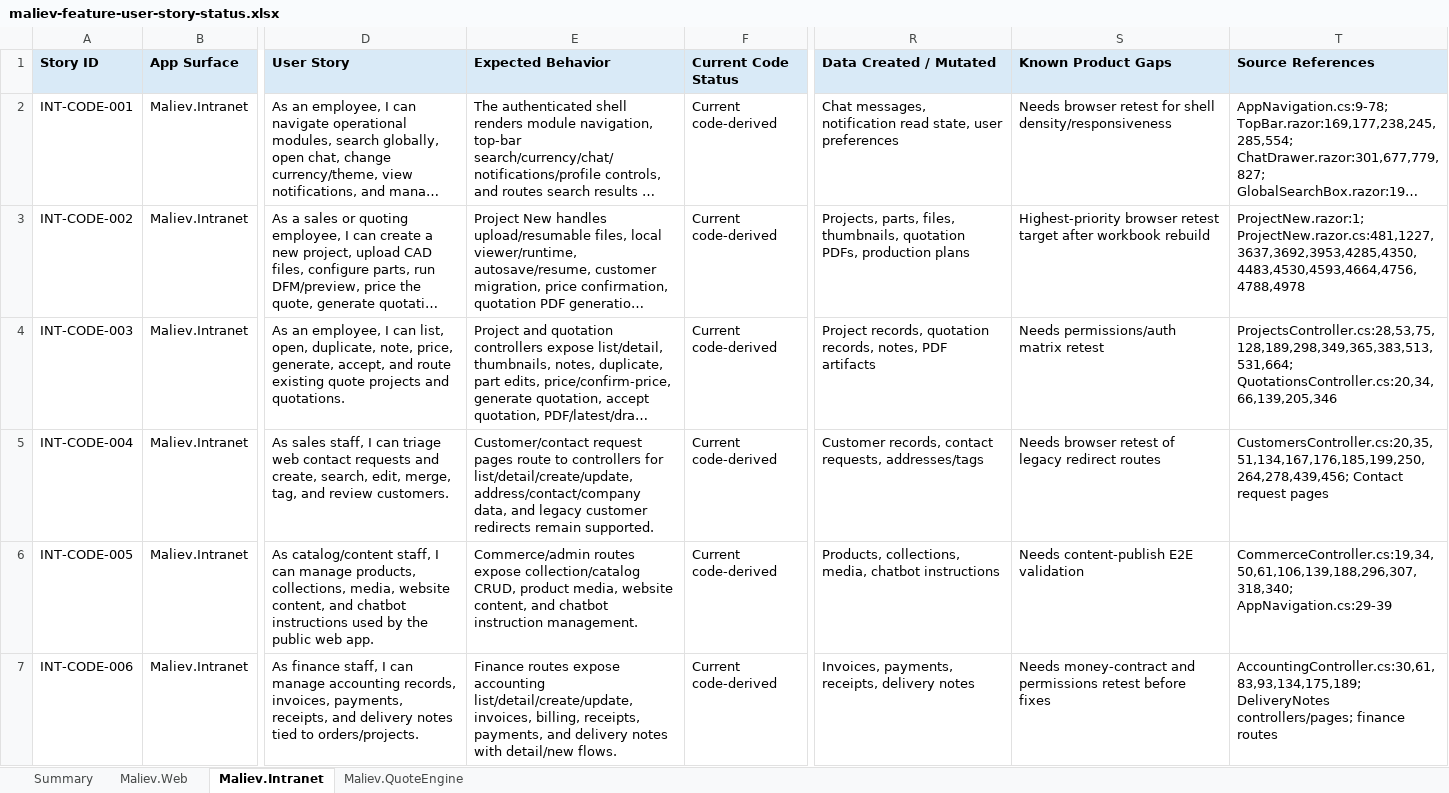
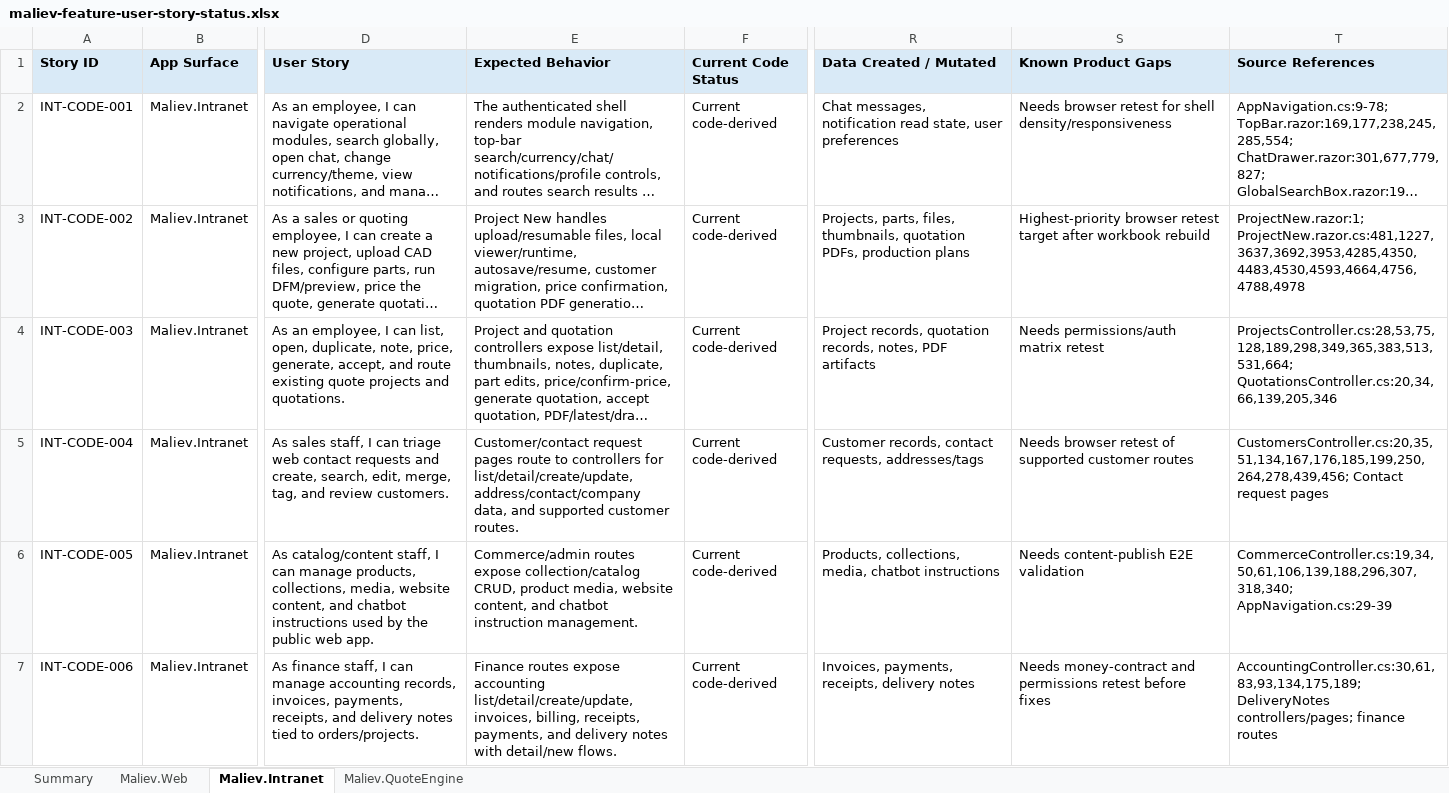
Before and after one commit to MALIEV-Co-Ltd/Maliev.Aspire, an Excel workbook: docs/maliev-feature-user-story-status.xlsx, sheet Maliev.Intranet, drawn as a sheet; only a part is shown, gaps mark what is left out; long unchanged cells end in …; values as stored, in another font and other column widths than the file's, no borders; table styles not drawn; the diff names each change by its address in the sheet, - before the commit and + after, or states it on an @@ line.

```diff
--- a/docs/maliev-feature-user-story-status.xlsx (sheet Maliev.Intranet)
+++ b/docs/maliev-feature-user-story-status.xlsx (sheet Maliev.Intranet)
-E5 (Expected Behavior): …data, and legacy customer redirects remain supported.
+E5 (Expected Behavior): …data, and supported customer routes.
-S5 (Known Product Gaps): …retest of legacy redirect routes
+S5 (Known Product Gaps): …retest of supported customer routes
```
Also changed, not shown: sheet Summary.
